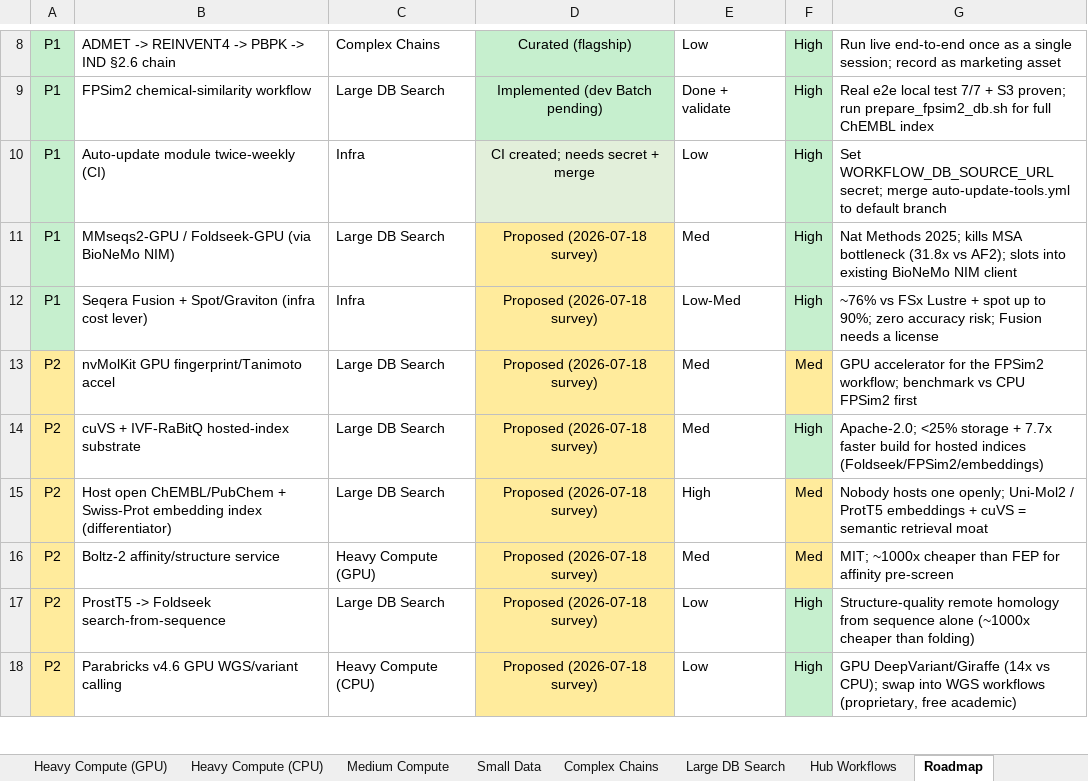
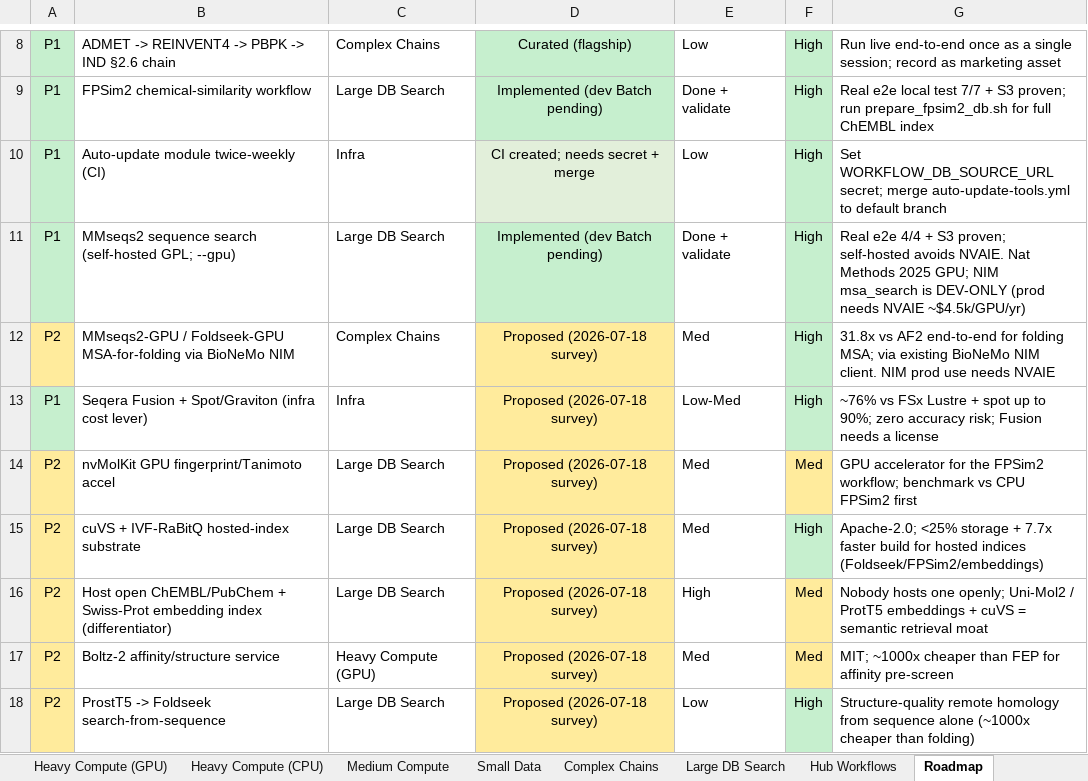
Before and after one commit to bioMate-AI/biomate-bioconductor-kb, an Excel workbook: docs/20260715_WORKFLOW_USECASE_PRIORITIZATION.xlsx, sheet Roadmap, drawn as a sheet; only a part is shown, gaps mark what is left out; the shorter side is filled out with more unchanged rows; values as stored, in another font and other column widths than the file's, no borders; addresses are those after the commit; the diff names each change by its address in the sheet, - before the commit and + after, or states it on an @@ line.

```diff
--- a/docs/20260715_WORKFLOW_USECASE_PRIORITIZATION.xlsx (sheet Roadmap)
+++ b/docs/20260715_WORKFLOW_USECASE_PRIORITIZATION.xlsx (sheet Roadmap)
+row 11: P1 | MMseqs2 sequence search (self-hosted GPL; --gpu) | Large DB Search | Implemented (dev Batch pending) | Done + validate | High | Real e2e 4/4 + S3 proven; self-hosted avoids NVAIE. Nat Methods 2025 GPU; NIM msa_search is DEV-ONLY (prod needs NVAIE ~$4.5k/GPU/yr)
-A12: P1
+A12: P2
-A12 fill: #C6EFCE
+A12 fill: #FFEB9C
-B12: …/ Foldseek-GPU (via BioNeMo NIM)
+B12: …/ Foldseek-GPU MSA-for-folding via BioNeMo NIM
-C12: Large DB Search
+C12: Complex Chains
-G12: Nat Methods 2025; kills MSA bottleneck (31.8x vs AF2); slots into existing BioNeMo NIM client
+G12: 31.8x vs AF2 end-to-end for folding MSA; via existing BioNeMo NIM client. NIM prod use needs NVAIE
```
Also changed, not shown: sheet Large DB Search.
